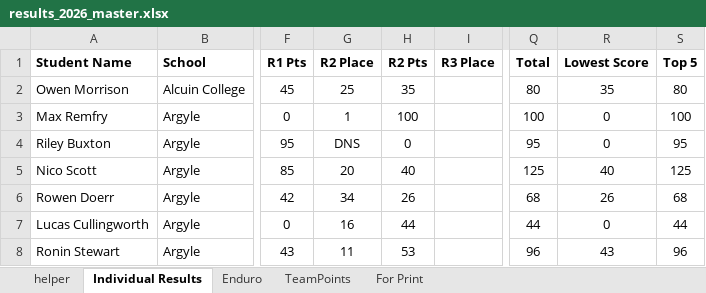
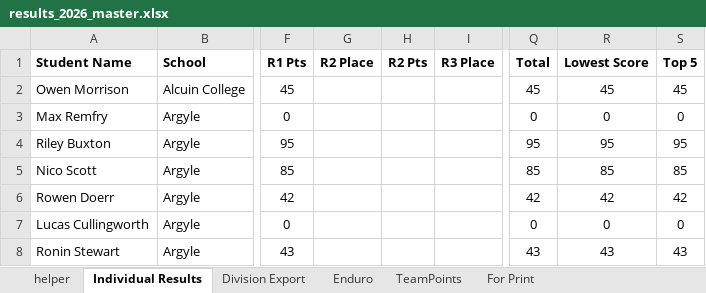
Before and after one commit to mskippy/codemathbike_bike, an Excel workbook: results_2026_master.xlsx, sheet Individual Results, drawn as a sheet; only a part is shown, gaps mark what is left out; values as stored, in another font and other column widths than the file's, no borders; conditional formats and table styles not drawn; the diff covers the shown part only; the diff names each change by its address in the sheet, - before the commit and + after, or states it on an @@ line.

Commit message:
Add division results page and improve JS
Add results/division_results.html (static page and layout) and update js/division_results.js to load division data from the page-local path, populate the division dropdown in a preferred order, and render a clearer table (separate Name and School columns). Improvements include robust numeric sorting of points, safer race value formatting, and more resilient field fallbacks. Also update the results_2026_master.xlsx and remove its temporary lock file.

```diff
--- a/results_2026_master.xlsx (sheet Individual Results)
+++ b/results_2026_master.xlsx (sheet Individual Results)
+sheet tab: Division Export
-G2 (R2 Place): 25
+G2 (R2 Place): (empty)
-H2 (R2 Pts): 35
+H2 (R2 Pts): (empty)
-Q2 (Total): 80
+Q2 (Total): 45
-R2 (Lowest Score): 35
+R2 (Lowest Score): 45
-S2 (Top 5): 80
+S2 (Top 5): 45
-G3 (R2 Place): 1
+G3 (R2 Place): (empty)
-H3 (R2 Pts): 100
+H3 (R2 Pts): (empty)
-Q3 (Total): 100
+Q3 (Total): 0
-S3 (Top 5): 100
+S3 (Top 5): 0
-G4 (R2 Place): DNS
+G4 (R2 Place): (empty)
-H4 (R2 Pts): 0
+H4 (R2 Pts): (empty)
-R4 (Lowest Score): 0
+R4 (Lowest Score): 95
-G5 (R2 Place): 20
+G5 (R2 Place): (empty)
-H5 (R2 Pts): 40
+H5 (R2 Pts): (empty)
-Q5 (Total): 125
+Q5 (Total): 85
-R5 (Lowest Score): 40
+R5 (Lowest Score): 85
-S5 (Top 5): 125
+S5 (Top 5): 85
-G6 (R2 Place): 34
+G6 (R2 Place): (empty)
-H6 (R2 Pts): 26
+H6 (R2 Pts): (empty)
-Q6 (Total): 68
+Q6 (Total): 42
-R6 (Lowest Score): 26
+R6 (Lowest Score): 42
-S6 (Top 5): 68
+S6 (Top 5): 42
-G7 (R2 Place): 16
+G7 (R2 Place): (empty)
-H7 (R2 Pts): 44
+H7 (R2 Pts): (empty)
-Q7 (Total): 44
+Q7 (Total): 0
-S7 (Top 5): 44
+S7 (Top 5): 0
-G8 (R2 Place): 11
+G8 (R2 Place): (empty)
-H8 (R2 Pts): 53
+H8 (R2 Pts): (empty)
-Q8 (Total): 96
+Q8 (Total): 43
-S8 (Top 5): 96
+S8 (Top 5): 43
```
Also changed, not shown: 1 added row and 230 edited cells elsewhere in this sheet, sheet TeamPoints, formulas that keep their value, 3 other files.
